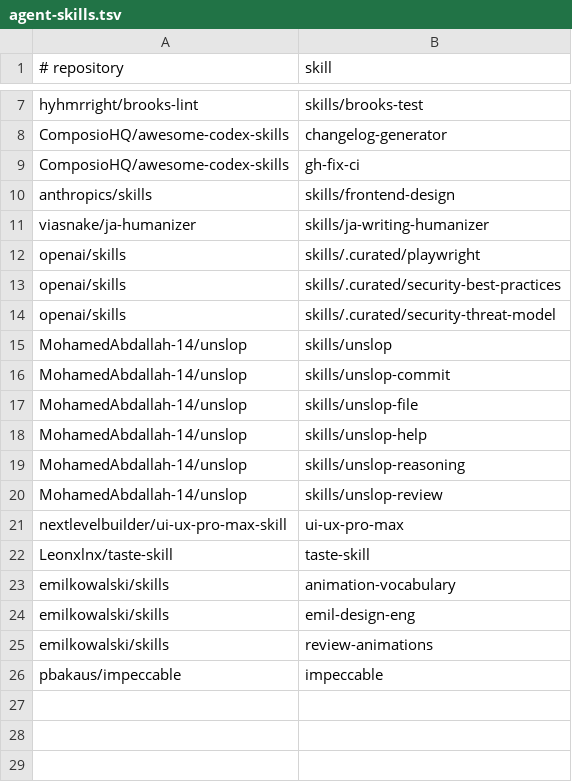
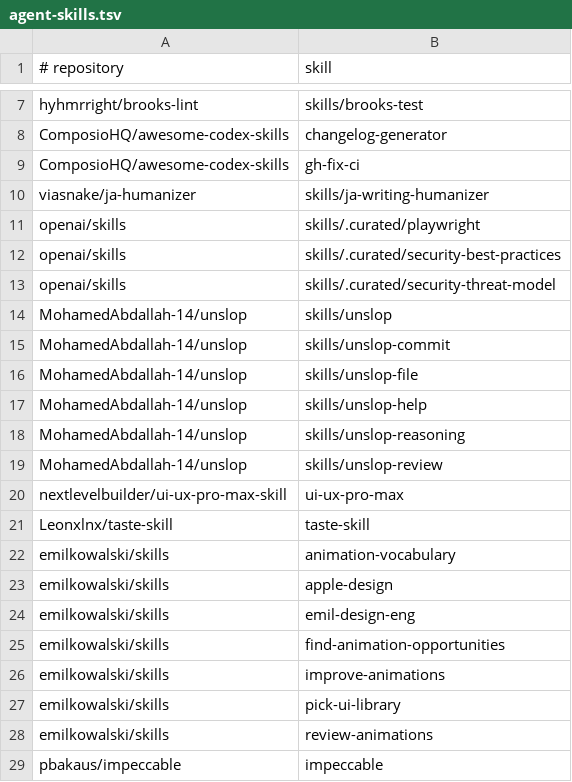
Before and after one commit to viasnake/dotfiles, a TSV file: agent-skills.tsv, drawn as a sheet; only a part is shown, gaps mark what is left out; removed rows and columns are numbered as before the commit, all else as after; the diff names each change by its address in the sheet, - before the commit and + after, or states it on an @@ line.

Commit message:
feat(skills): add semantic generation skill

```diff
--- a/agent-skills.tsv
+++ b/agent-skills.tsv
-row 10: anthropics/skills | skills/frontend-design
+row 23: emilkowalski/skills | apple-design
+row 25: emilkowalski/skills | find-animation-opportunities
+row 26: emilkowalski/skills | improve-animations
+row 27: emilkowalski/skills | pick-ui-library
```
Also changed, not shown: 2 other files.
